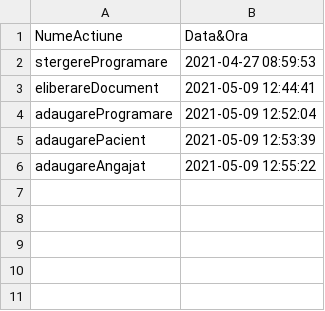
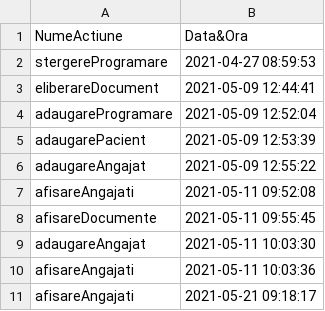
Before and after one commit to alina0311/Proiect-PAO, a CSV file: out/production/proiect/csv_files/Audit.csv, drawn as a sheet.

```diff
--- a/out/production/proiect/csv_files/Audit.csv
+++ b/out/production/proiect/csv_files/Audit.csv
@@ -6 +6,6 @@ adaugarePacient,2021-05-09 12:53:39
 adaugareAngajat,2021-05-09 12:55:22
+afisareAngajati,2021-05-11 09:52:08
+afisareDocumente,2021-05-11 09:55:45
+adaugareAngajat,2021-05-11 10:03:30
+afisareAngajati,2021-05-11 10:03:36
+afisareAngajati,2021-05-21 09:18:17
```
Also changed, not shown: out/production/proiect/csv_files/Asistenti.csv, src/csv_files/Asistenti.csv, 10 other files.
